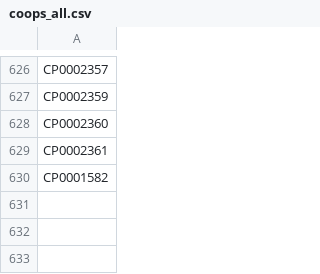
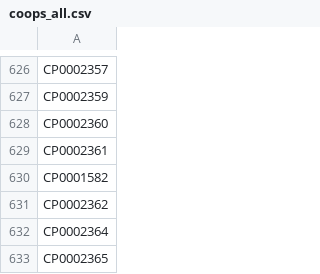
Before and after one commit to bcgov/lear, a CSV file: lear-db/test_data/corp_nums/coops_all.csv, drawn as a sheet; only a part is shown, gaps mark what is left out.

```diff
--- a/lear-db/test_data/corp_nums/coops_all.csv
+++ b/lear-db/test_data/corp_nums/coops_all.csv
@@ -630 +630,4 @@ CP0002361
 CP0001582
+CP0002362
+CP0002364
+CP0002365
```
Also changed, not shown: 7 other files.
